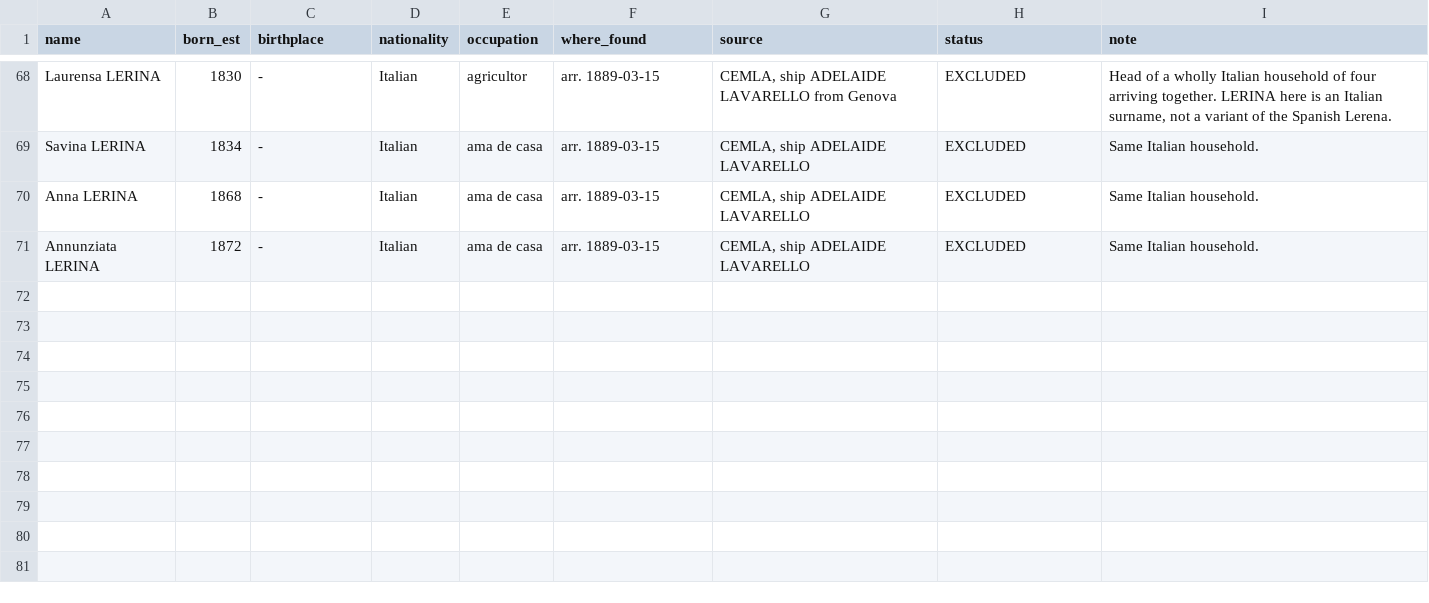
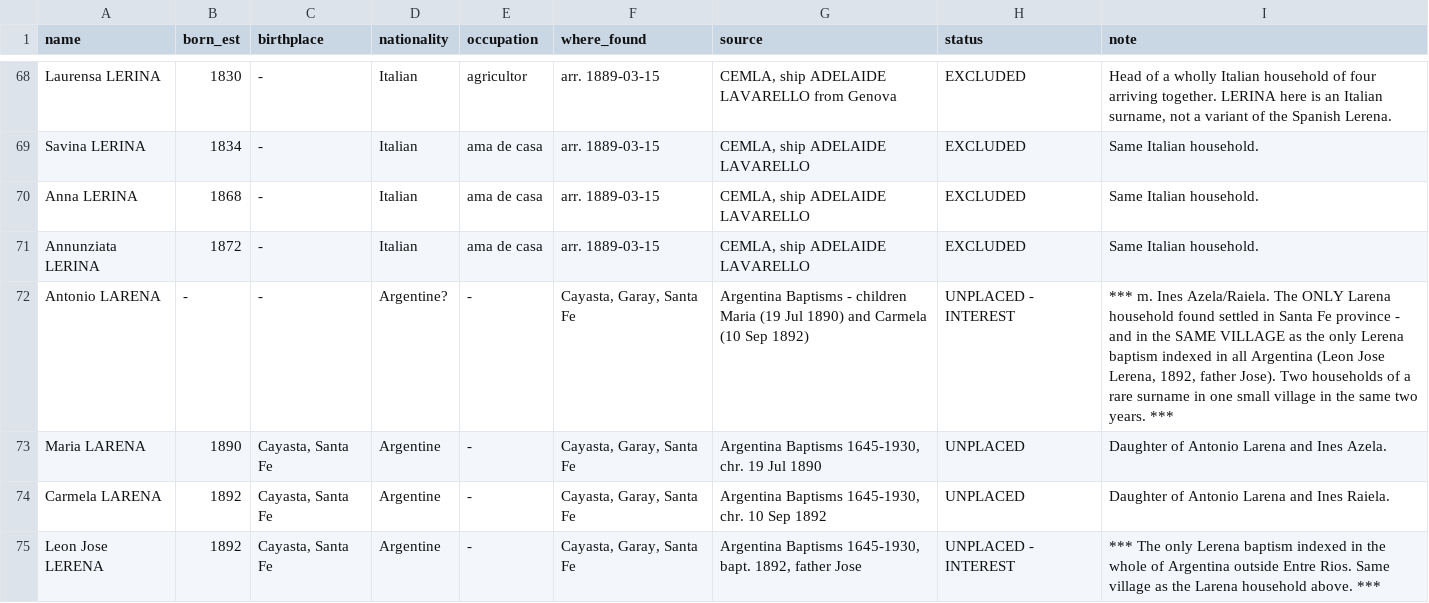
Before and after one commit to daviddef/TheLerena, a TSV file: data/lerena-register.tsv, drawn as a sheet; only a part is shown, gaps mark what is left out; the diff names each change by its address in the sheet, - before the commit and + after, or states it on an @@ line.

```diff
--- a/data/lerena-register.tsv
+++ b/data/lerena-register.tsv
+row 72: Antonio LARENA | - | - | Argentine? | - | Cayasta, Garay, Santa Fe | Argentina Baptisms - children Maria (19 Jul 1890) and Carmela (10 Sep 1892) | UNPLACED - INTEREST | *** m. Ines Azela/Raiela. The ONLY Larena household found settled in Santa Fe province - and in the SAME VILLAGE as the only Lerena baptism indexed in all Argentina (Leon Jose Lerena, 1892, father Jose). Two households of a rare surname in one small village in the same two years. ***
+row 73: Maria LARENA | 1890 | Cayasta, Santa Fe | Argentine | - | Cayasta, Garay, Santa Fe | Argentina Baptisms 1645-1930, chr. 19 Jul 1890 | UNPLACED | Daughter of Antonio Larena and Ines Azela.
+row 74: Carmela LARENA | 1892 | Cayasta, Santa Fe | Argentine | - | Cayasta, Garay, Santa Fe | Argentina Baptisms 1645-1930, chr. 10 Sep 1892 | UNPLACED | Daughter of Antonio Larena and Ines Raiela.
+row 75: Leon Jose LERENA | 1892 | Cayasta, Santa Fe | Argentine | - | Cayasta, Garay, Santa Fe | Argentina Baptisms 1645-1930, bapt. 1892, father Jose | UNPLACED - INTEREST | *** The only Lerena baptism indexed in the whole of Argentina outside Entre Rios. Same village as the Larena household above. ***
```
Also changed, not shown: 1 other file.
